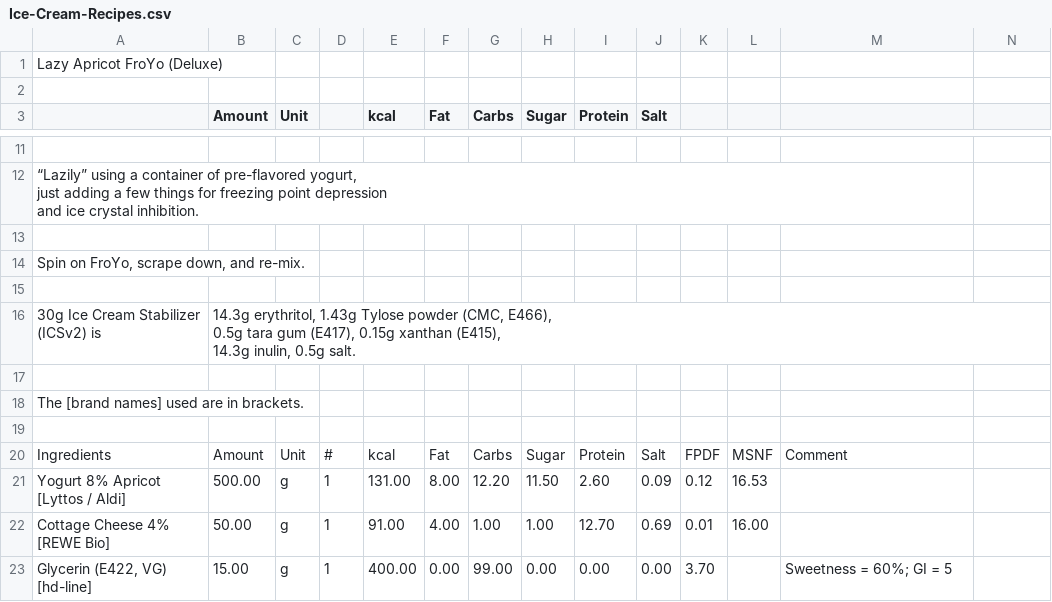
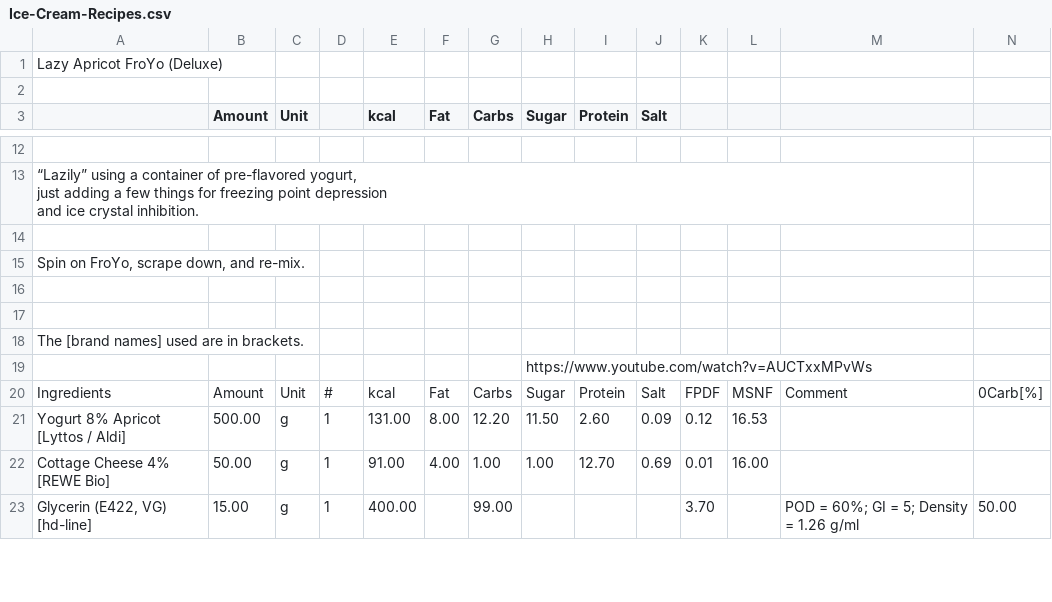
Before and after one commit to jhermann/ice-creamery, a CSV file: recipes/Lazy Apricot FroYo (Deluxe)/Ice-Cream-Recipes.csv, drawn as a sheet; only a part is shown, gaps mark what is left out; the diff covers the shown part only.

```diff
--- a/recipes/Lazy Apricot FroYo (Deluxe)/Ice-Cream-Recipes.csv
+++ b/recipes/Lazy Apricot FroYo (Deluxe)/Ice-Cream-Recipes.csv
@@ -18,3 +18,0 @@ Spin on FroYo, scrape down, and re-mix.;;;;;;;;;;;;
-30g Ice Cream Stabilizer (ICSv2) is;"14.3g erythritol, 1.43g Tylose powder (CMC, E466),
-0.5g tara gum (E417), 0.15g xanthan (E415),
-14.3g inulin, 0.5g salt.";;;;;;;;;;;
@@ -23,2 +21,2 @@ The [brand names] used are in brackets.;;;;;;;;;;;;
-;;;;;;;;;;;;
-Ingredients;Amount;Unit;#;kcal;Fat;Carbs;Sugar;Protein;Salt;FPDF;MSNF;Comment
+;;;;;;;https://www.youtube.com/watch?v=AUCTxxMPvWs;;;;;;
+Ingredients;Amount;Unit;#;kcal;Fat;Carbs;Sugar;Protein;Salt;FPDF;MSNF;Comment;0Carb[%]
@@ -27 +25 @@ Cottage Cheese 4% [REWE Bio];50.00;g;1;91.00;4.00;1.00;1.00;12.70;0.69;0.01;16.0
-Glycerin (E422, VG) [hd-line];15.00;g;1;400.00;0.00;99.00;0.00;0.00;0.00;3.70;;"Sweetness = 60%; GI = 5"
+Glycerin (E422, VG) [hd-line];15.00;g;1;400.00;;99.00;;;;3.70;;"POD = 60%; GI = 5; Density = 1.26 g/ml";50.00
```
Also changed, not shown: 4 added rows, 2 removed rows and 18 edited cells elsewhere in this file, 1 other file.
